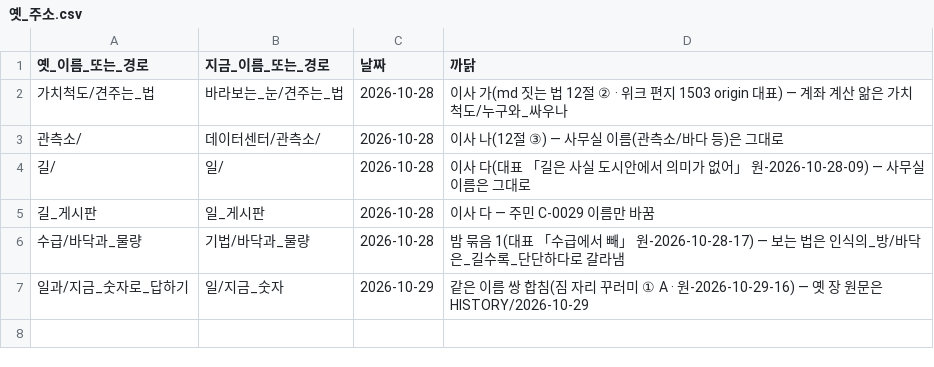
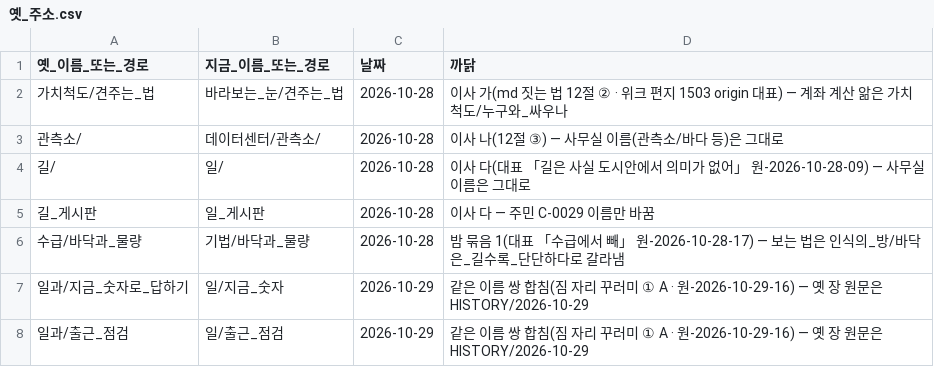
Before and after one commit to frel7022-png/orchestra, a CSV file: 뇌_초안/뇌관리/옛_주소.csv, drawn as a sheet; the diff names each change by its address in the sheet, - before the commit and + after, or states it on an @@ line.

```diff
--- a/뇌_초안/뇌관리/옛_주소.csv
+++ b/뇌_초안/뇌관리/옛_주소.csv
+row 8: 일과/출근_점검 | 일/출근_점검 | 2026-10-29 | 같은 이름 쌍 합침(짐 자리 꾸러미 ① A · 원-2026-10-29-16) — 옛 장 원문은 HISTORY/2026-10-29
```
Also changed, not shown: 뇌_초안/뇌관리/주소록.csv, 15 other files.
